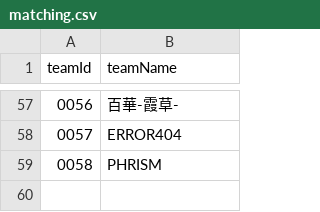
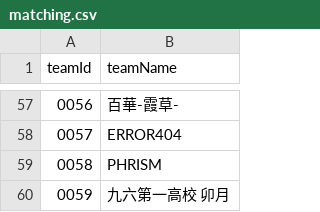
Before and after one commit to volleyballvrc-tech/volleyballvrc.github.io, a CSV file: matching.csv, drawn as a sheet; only a part is shown, gaps mark what is left out; the diff names each change by its address in the sheet, - before the commit and + after, or states it on an @@ line.

Commit message:
Update matching.csv

```diff
--- a/matching.csv
+++ b/matching.csv
+row 60: 0059 | 九六第一高校 卯月
```
